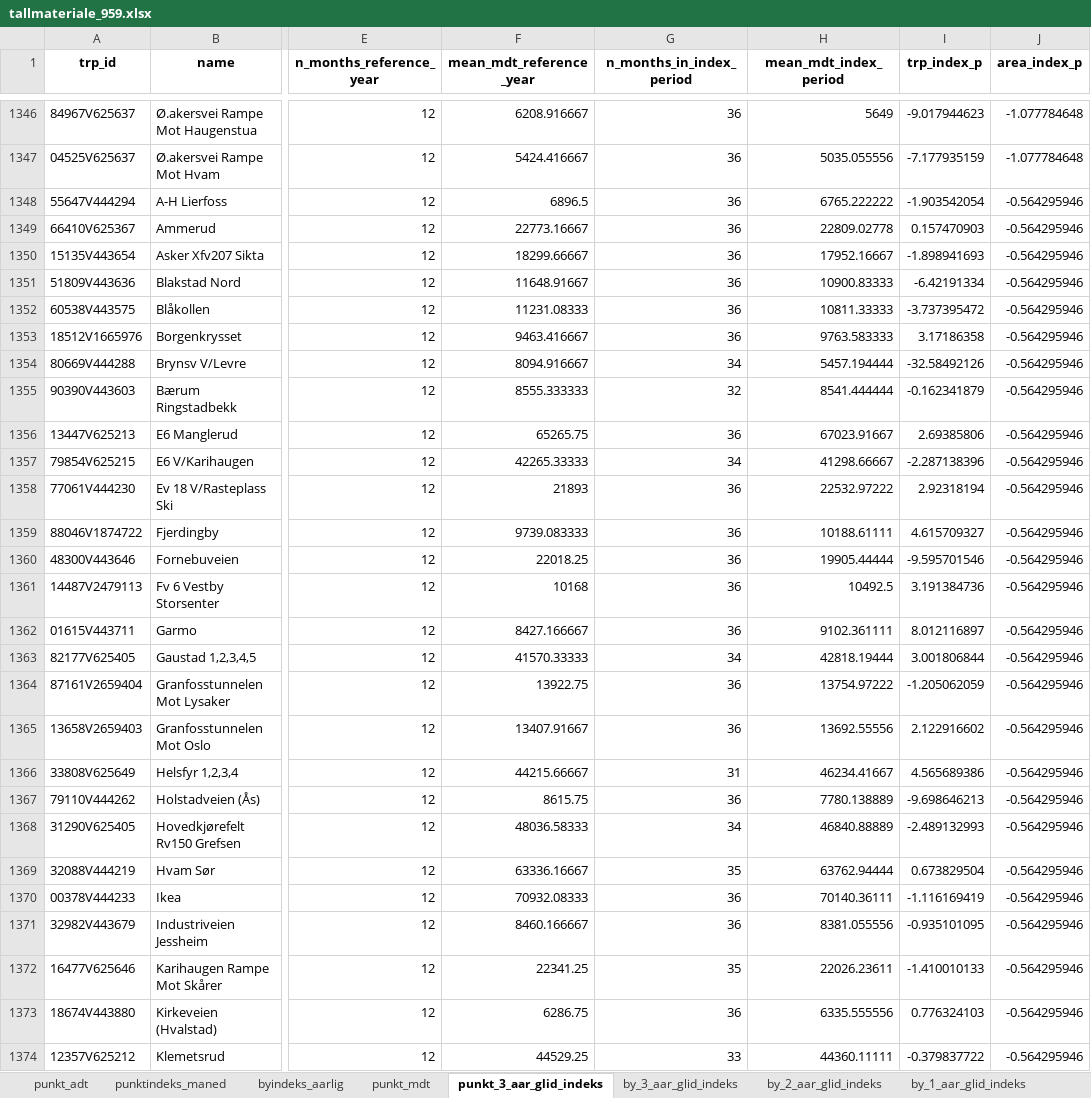
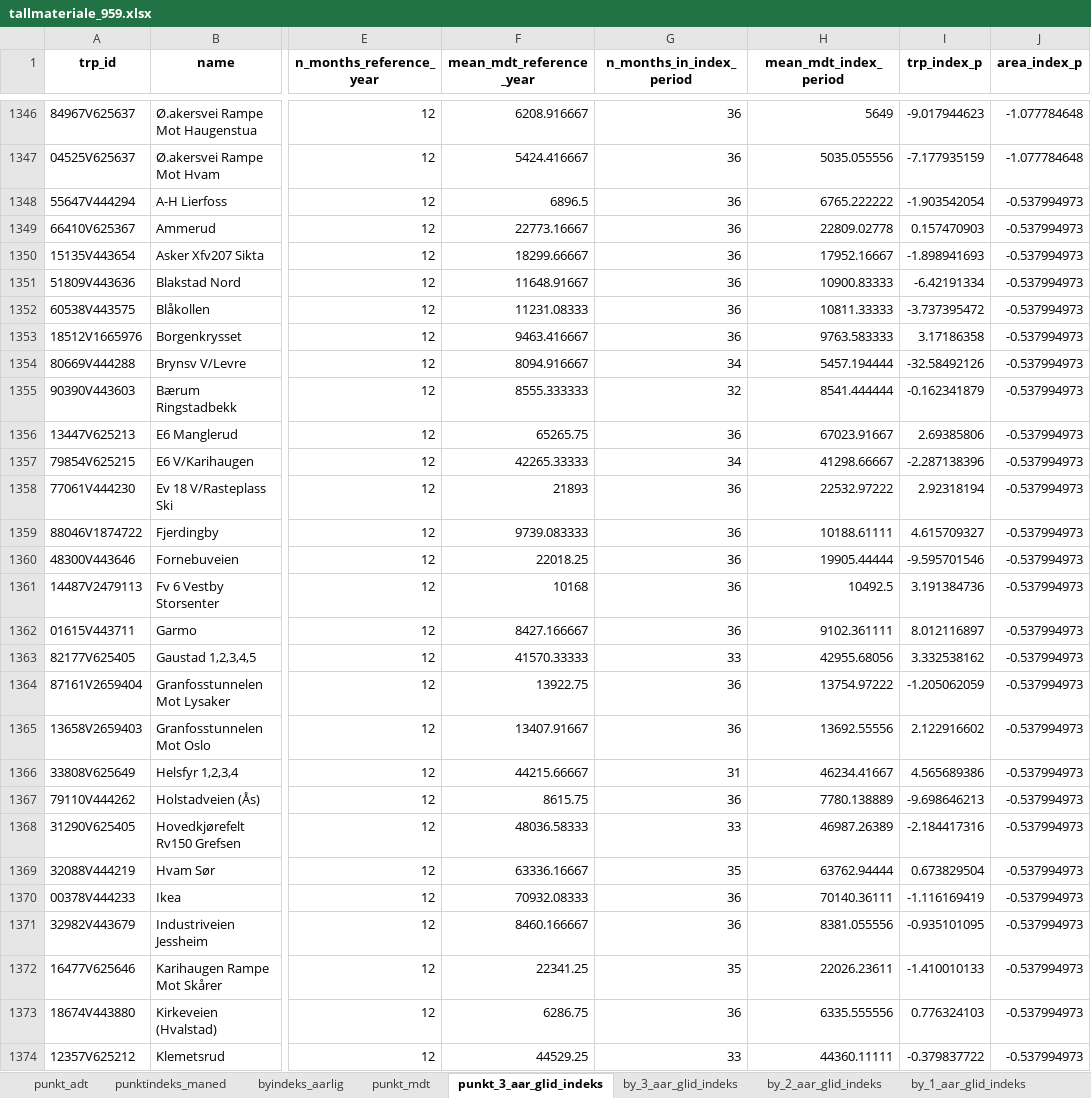
Before and after one commit to snohan/byindeks, an Excel workbook: data_indexpoints_tidy/tallmateriale_959.xlsx, sheet punkt_3_aar_glid_indeks, drawn as a sheet; only a part is shown, gaps mark what is left out; values as stored, in another font and other column widths than the file's, no borders; the diff covers the shown part only; the diff names each change by its address in the sheet, - before the commit and + after, or states it on an @@ line.

Commit message:
Allow for different day type indexes to flow through.

```diff
--- a/data_indexpoints_tidy/tallmateriale_959.xlsx (sheet punkt_3_aar_glid_indeks)
+++ b/data_indexpoints_tidy/tallmateriale_959.xlsx (sheet punkt_3_aar_glid_indeks)
-J1348:J1374 (area_index_p): -0.564295946
+J1348:J1374 (area_index_p): -0.537994973
-G1363 (n_months_in_index_period): 34
+G1363 (n_months_in_index_period): 33
-H1363 (mean_mdt_index_period): 42818.19444
+H1363 (mean_mdt_index_period): 42955.68056
-I1363 (trp_index_p): 3.001806844
+I1363 (trp_index_p): 3.332538162
-G1368 (n_months_in_index_period): 34
+G1368 (n_months_in_index_period): 33
-H1368 (mean_mdt_index_period): 46840.88889
+H1368 (mean_mdt_index_period): 46987.26389
-I1368 (trp_index_p): -2.489132993
+I1368 (trp_index_p): -2.184417316
```
Also changed, not shown: 312 edited cells elsewhere in this sheet, sheet by_1_aar_glid_indeks, sheet by_2_aar_glid_indeks, sheet punkt_mdt, sheet by_3_aar_glid_indeks, sheet punktindeks_maned, sheet byindeks_aarlig, 5 other files.
